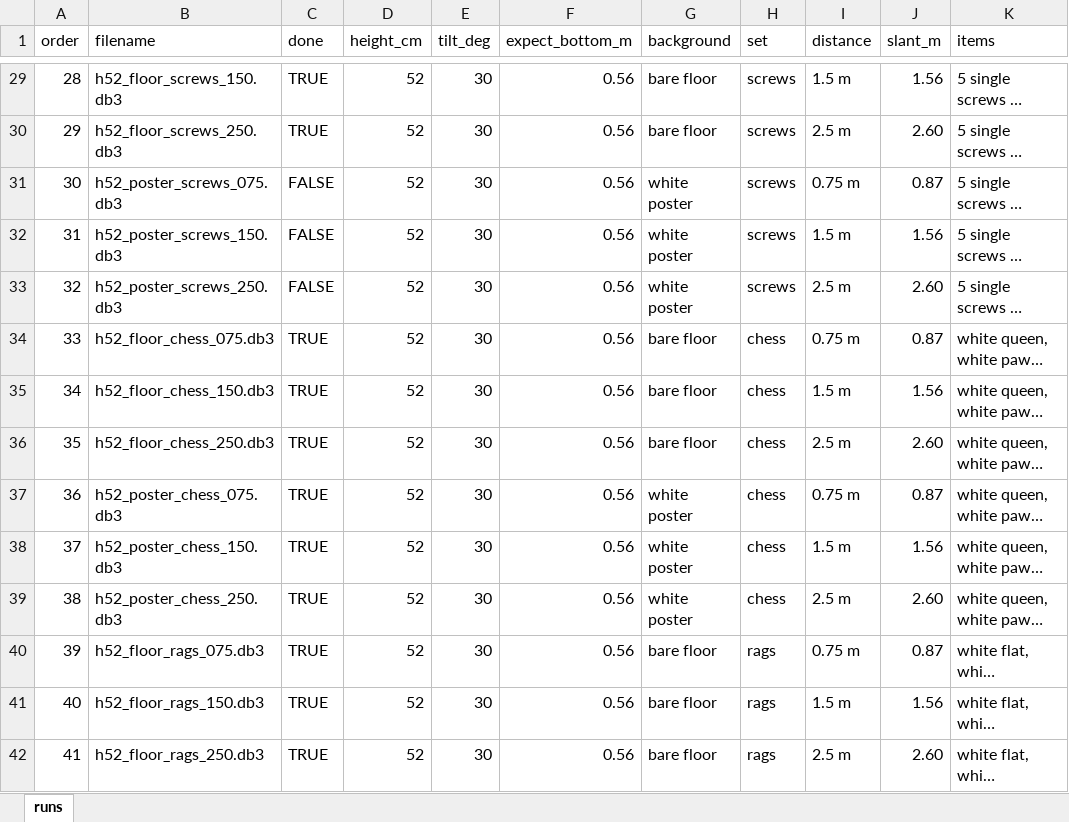
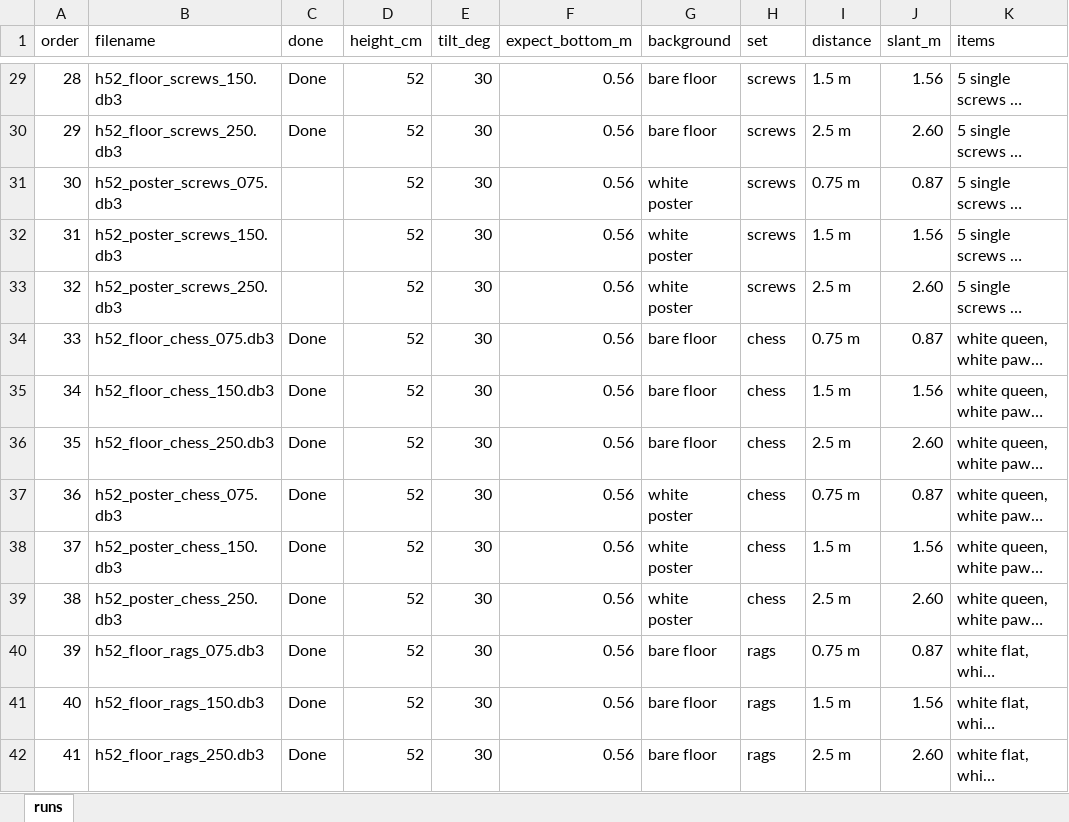
Before and after one commit to KubaDusza/itr-low-lying-obstacles, an Excel workbook: data_collection/runs.xlsx, sheet runs, drawn as a sheet; only a part is shown, gaps mark what is left out; long unchanged cells end in …; values as stored, in another font and other column widths than the file's, no cell formats; the diff covers the shown part only; the diff names each change by its address in the sheet, - before the commit and + after, or states it on an @@ line.

```diff
--- a/data_collection/runs.xlsx (sheet runs)
+++ b/data_collection/runs.xlsx (sheet runs)
-C29:C30 (done): TRUE
+C29:C30 (done): Done
-C31:C33 (done): FALSE
+C31:C33 (done): (empty)
-C34:C42 (done): TRUE
+C34:C42 (done): Done
```
Also changed, not shown: 76 edited cells elsewhere in this sheet, cell formats, 20 other files.
